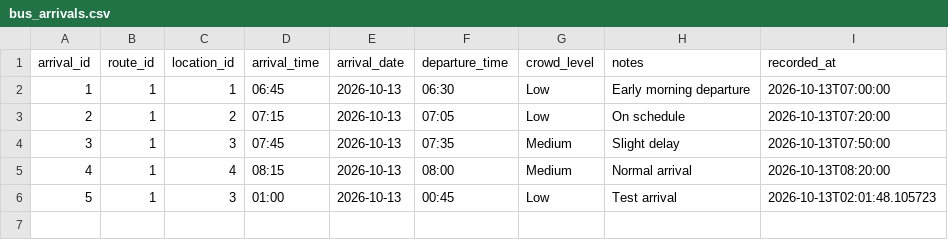
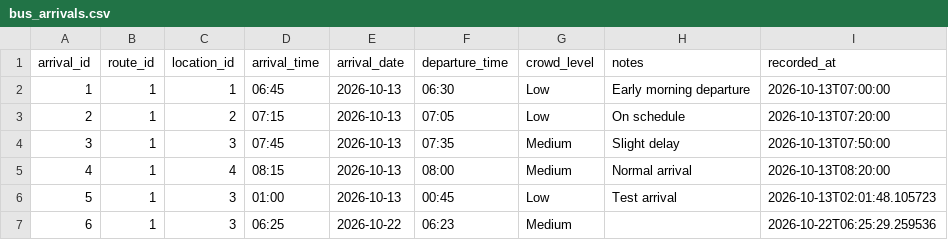
Before and after one commit to Karlo1324/Byahero, a CSV file: data/bus_arrivals.csv, drawn as a sheet.

Commit message:
Fixed Bug on Adding Information on Arrival

```diff
--- a/data/bus_arrivals.csv
+++ b/data/bus_arrivals.csv
@@ -6 +6,2 @@ arrival_id,route_id,location_id,arrival_time,arrival_date,departure_time,crowd_l
 5,1,3,01:00,2026-10-13,00:45,Low,Test arrival,2026-10-13T02:01:48.105723
+6,1,3,06:25,2026-10-22,06:23,Medium,,2026-10-22T06:25:29.259536
```
Also changed, not shown: 37 other files.
